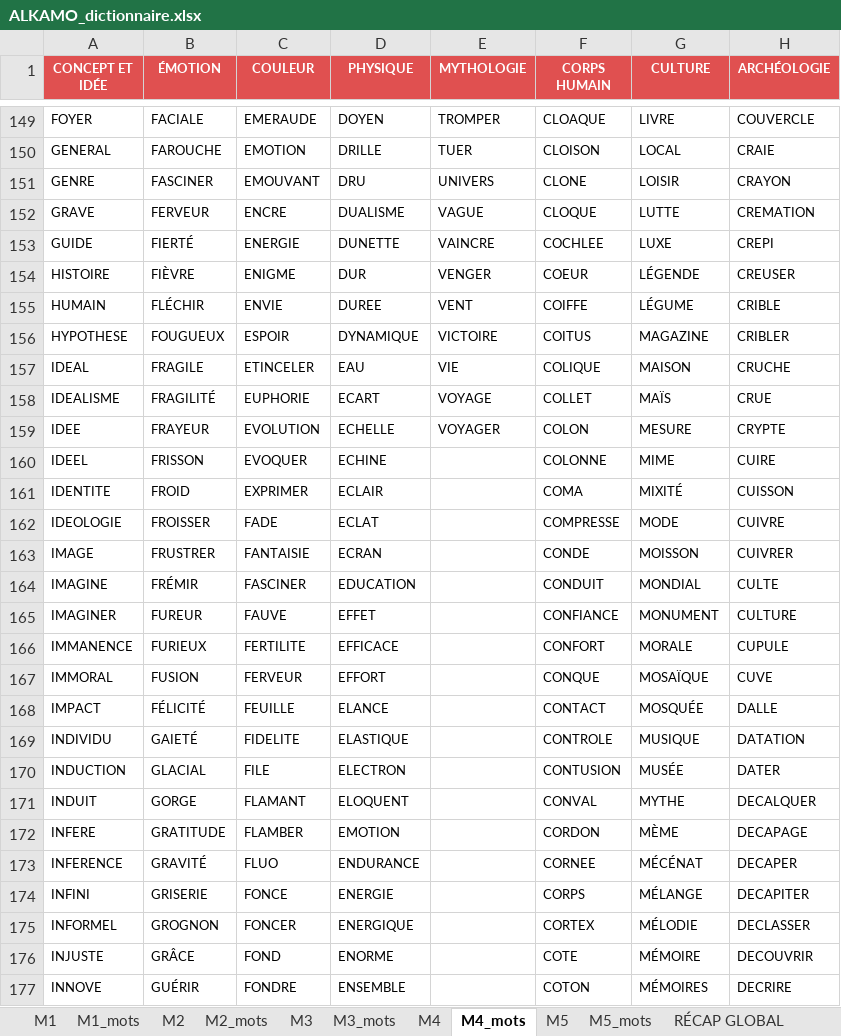
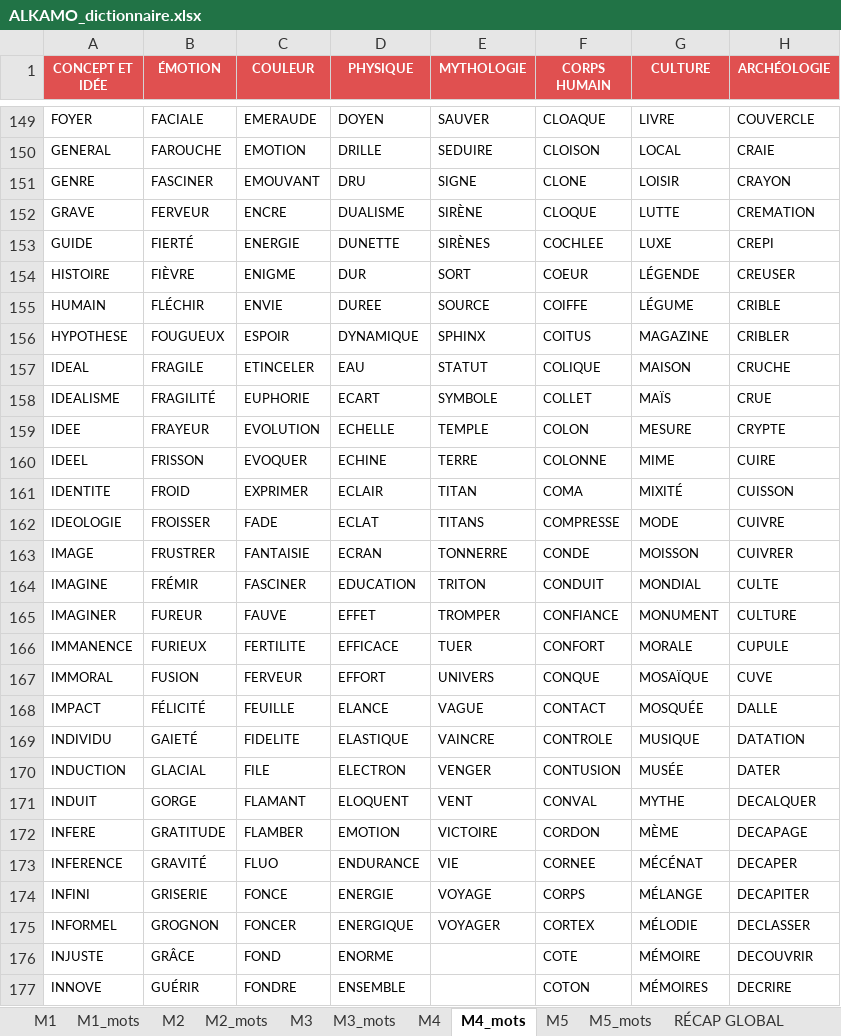
Before and after one commit to beldjehemalkma-bit/ALKAMO, an Excel workbook: ALKAMO_dictionnaire.xlsx, sheet M4_mots, drawn as a sheet; only a part is shown, gaps mark what is left out; values as stored, in another font and other column widths than the file's, no borders; conditional formats not drawn; the diff covers the shown part only; the diff names each change by its address in the sheet, - before the commit and + after, or states it on an @@ line.

```diff
--- a/ALKAMO_dictionnaire.xlsx (sheet M4_mots)
+++ b/ALKAMO_dictionnaire.xlsx (sheet M4_mots)
-E149 (MYTHOLOGIE): TROMPER
+E149 (MYTHOLOGIE): SAUVER
-E150 (MYTHOLOGIE): TUER
+E150 (MYTHOLOGIE): SEDUIRE
-E151 (MYTHOLOGIE): UNIVERS
+E151 (MYTHOLOGIE): SIGNE
-E152 (MYTHOLOGIE): VAGUE
+E152 (MYTHOLOGIE): SIRÈNE
-E153 (MYTHOLOGIE): VAINCRE
+E153 (MYTHOLOGIE): SIRÈNES
-E154 (MYTHOLOGIE): VENGER
+E154 (MYTHOLOGIE): SORT
-E155 (MYTHOLOGIE): VENT
+E155 (MYTHOLOGIE): SOURCE
-E156 (MYTHOLOGIE): VICTOIRE
+E156 (MYTHOLOGIE): SPHINX
-E157 (MYTHOLOGIE): VIE
+E157 (MYTHOLOGIE): STATUT
-E158 (MYTHOLOGIE): VOYAGE
+E158 (MYTHOLOGIE): SYMBOLE
-E159 (MYTHOLOGIE): VOYAGER
+E159 (MYTHOLOGIE): TEMPLE
-E160 (MYTHOLOGIE): (empty)
+E160 (MYTHOLOGIE): TERRE
-E161 (MYTHOLOGIE): (empty)
+E161 (MYTHOLOGIE): TITAN
-E162 (MYTHOLOGIE): (empty)
+E162 (MYTHOLOGIE): TITANS
-E163 (MYTHOLOGIE): (empty)
+E163 (MYTHOLOGIE): TONNERRE
-E164 (MYTHOLOGIE): (empty)
+E164 (MYTHOLOGIE): TRITON
-E165 (MYTHOLOGIE): (empty)
+E165 (MYTHOLOGIE): TROMPER
-E166 (MYTHOLOGIE): (empty)
+E166 (MYTHOLOGIE): TUER
-E167 (MYTHOLOGIE): (empty)
+E167 (MYTHOLOGIE): UNIVERS
-E168 (MYTHOLOGIE): (empty)
+E168 (MYTHOLOGIE): VAGUE
-E169 (MYTHOLOGIE): (empty)
+E169 (MYTHOLOGIE): VAINCRE
-E170 (MYTHOLOGIE): (empty)
+E170 (MYTHOLOGIE): VENGER
-E171 (MYTHOLOGIE): (empty)
+E171 (MYTHOLOGIE): VENT
-E172 (MYTHOLOGIE): (empty)
+E172 (MYTHOLOGIE): VICTOIRE
-E173 (MYTHOLOGIE): (empty)
+E173 (MYTHOLOGIE): VIE
-E174 (MYTHOLOGIE): (empty)
+E174 (MYTHOLOGIE): VOYAGE
-E175 (MYTHOLOGIE): (empty)
+E175 (MYTHOLOGIE): VOYAGER
```
Also changed, not shown: 1 added row, 1 removed row and 145 edited cells elsewhere in this sheet, sheet M5_mots, sheet M1_mots, sheet M2_mots, sheet M3_mots, sheet M5, sheet M1, 4 more sheets.
